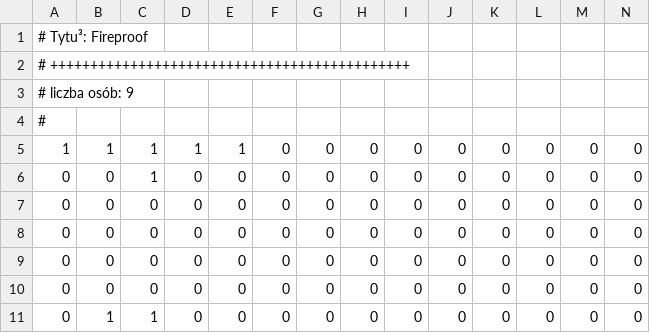
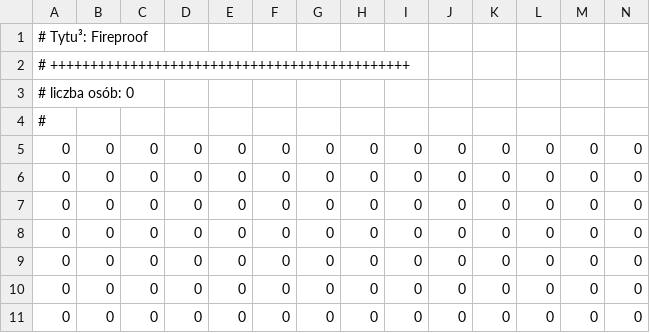
Before and after one commit to JakubTomaszewski/Projekt_Inf_kino, a CSV file: movies/Fireproof.csv, drawn as a sheet; only a part is shown; removed rows and columns are numbered as before the commit, all else as after; rows hold the shown columns only; the diff names each change by its address in the sheet, - before the commit and + after, or states it on an @@ line.

```diff
--- a/movies/Fireproof.csv
+++ b/movies/Fireproof.csv
-A3: # liczba osób: 9
+A3: # liczba osób: 0
-row 5: 1 | 1 | 1 | 1 | 1 | 0 | 0 | 0 | 0 | 0 | 0 | 0 | 0 | 0
-row 6: 0 | 0 | 1 | 0 | 0 | 0 | 0 | 0 | 0 | 0 | 0 | 0 | 0 | 0
-B9: 1
+B9: 0
-C9: 1
+C9: 0
+row 10: 0 | 0 | 0 | 0 | 0 | 0 | 0 | 0 | 0 | 0 | 0 | 0 | 0 | 0
+row 11: 0 | 0 | 0 | 0 | 0 | 0 | 0 | 0 | 0 | 0 | 0 | 0 | 0 | 0
```
Also changed, not shown: movies/Enchanted.csv, movies/Gnomeo and Juliet.csv, 2 other files.
